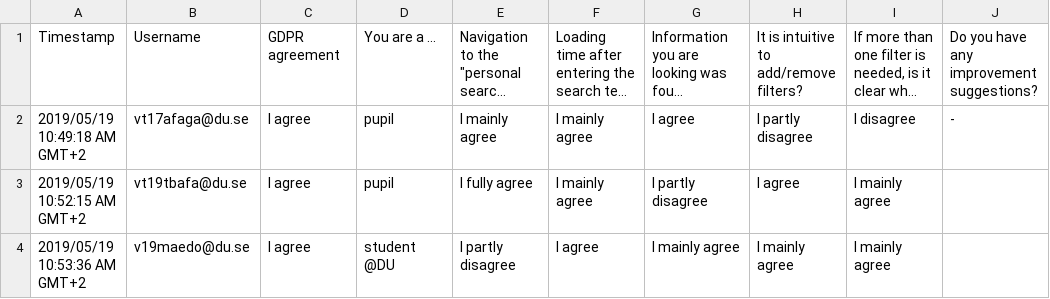
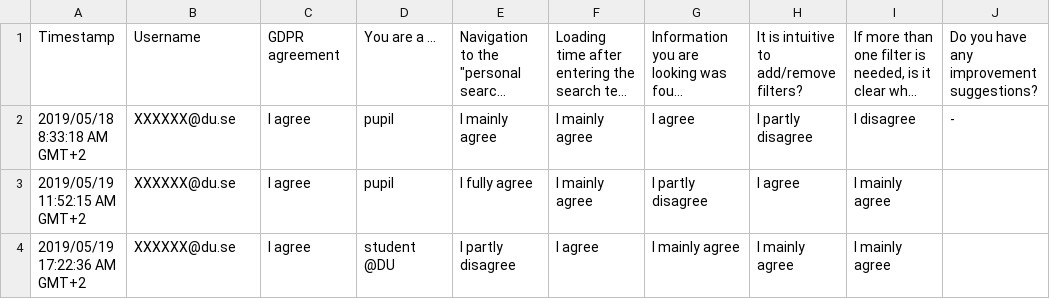
Before and after one commit to tobiasweede/data-collection-project-19, a CSV file: Users' satisfaction about Dalarna University's Homepage.csv, drawn as a sheet; long unchanged cells end in …; the diff names each change by its address in the sheet, - before the commit and + after, or states it on an @@ line.

```diff
--- a/Users' satisfaction about Dalarna University's Homepage.csv
+++ b/Users' satisfaction about Dalarna University's Homepage.csv
-A2: 2019/05/19 10:49:18 AM GMT+2
+A2: 2019/05/18 8:33:18 AM GMT+2
-B2: vt17afaga@du.se
+B2: XXXXXX@du.se
-A3: 2019/05/19 10:52:15 AM GMT+2
+A3: 2019/05/19 11:52:15 AM GMT+2
-B3: vt19tbafa@du.se
+B3: XXXXXX@du.se
-A4: 2019/05/19 10:53:36 AM GMT+2
+A4: 2019/05/19 17:22:36 AM GMT+2
-B4: v19maedo@du.se
+B4: XXXXXX@du.se
```
Also changed, not shown: 3 other files.
